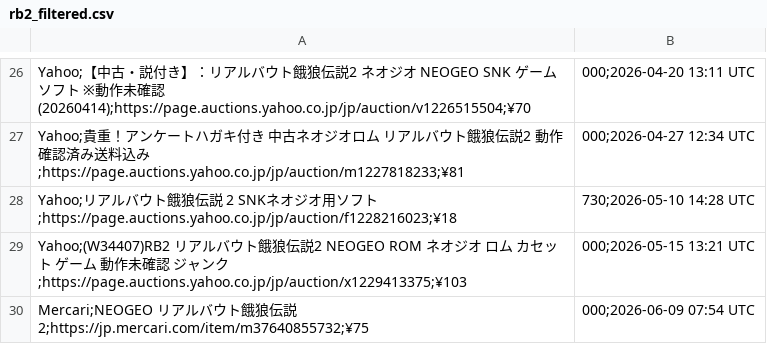
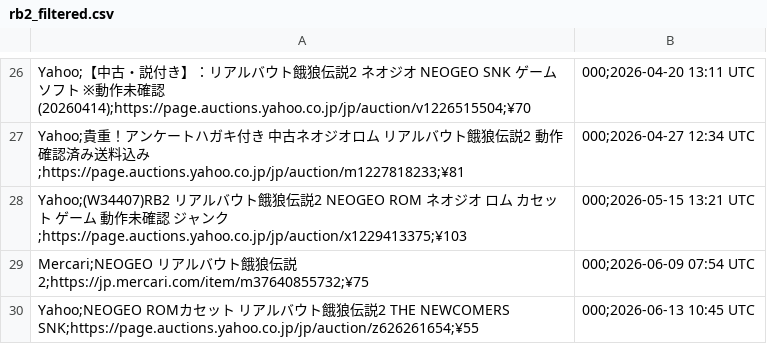
Before and after one commit to ltupin/stats-aes, a CSV file: data/filtered/rb2_filtered.csv, drawn as a sheet; only a part is shown, gaps mark what is left out; the shorter side is filled out with more unchanged rows.

```diff
--- a/data/filtered/rb2_filtered.csv
+++ b/data/filtered/rb2_filtered.csv
@@ -27,3 +27,2 @@ Yahoo;【中古・説付き】：リアルバウト餓狼伝説2 ネオジオ NE
 Yahoo;貴重！アンケートハガキ付き　中古ネオジオロム　リアルバウト餓狼伝説2 動作確認済み送料込み;https://page.auctions.yahoo.co.jp/jp/auction/m1227818233;¥81,000;2026-04-27 12:34 UTC
-Yahoo;リアルバウト餓狼伝説 2　　SNKネオジオ用ソフト;https://page.auctions.yahoo.co.jp/jp/auction/f1228216023;¥18,730;2026-05-10 14:28 UTC
 Yahoo;(W34407)RB2 リアルバウト餓狼伝説2 NEOGEO ROM ネオジオ ロム カセット ゲーム 動作未確認 ジャンク;https://page.auctions.yahoo.co.jp/jp/auction/x1229413375;¥103,000;2026-05-15 13:21 UTC
```
Also changed, not shown: data/filtered/ff1_filtered.csv, data/filtered/rb1_filtered.csv, 10 other files.
